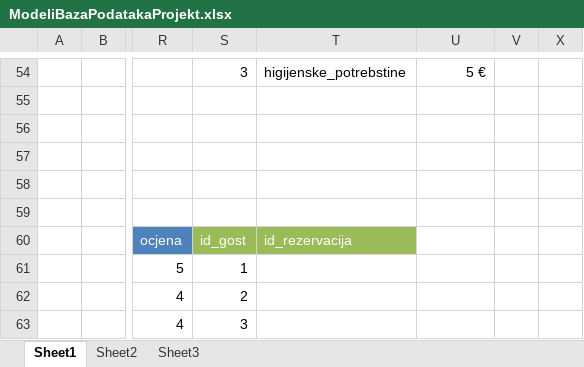
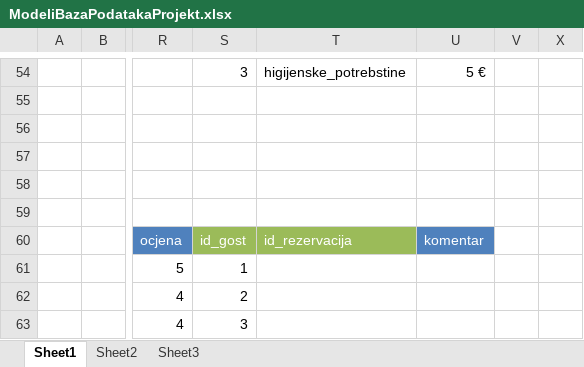
Before and after one commit to mvale567/BazePodatakaProjekt, an Excel workbook: ModeliBazaPodatakaProjekt.xlsx, sheet Sheet1, drawn as a sheet; only a part is shown, gaps mark what is left out; values as stored, in another font and other column widths than the file's, no borders; the diff names each change by its address in the sheet, - before the commit and + after, or states it on an @@ line.

Commit message:
Update ModeliBazaPodatakaProjekt.xlsx

```diff
--- a/ModeliBazaPodatakaProjekt.xlsx (sheet Sheet1)
+++ b/ModeliBazaPodatakaProjekt.xlsx (sheet Sheet1)
-U60: (empty)
+U60: komentar
-U60 fill: none
+U60 fill: #4F81BD
```
